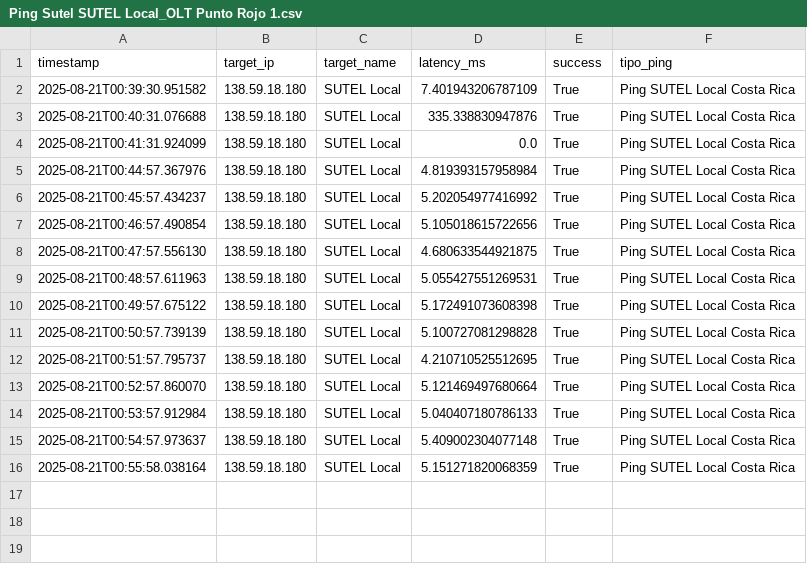
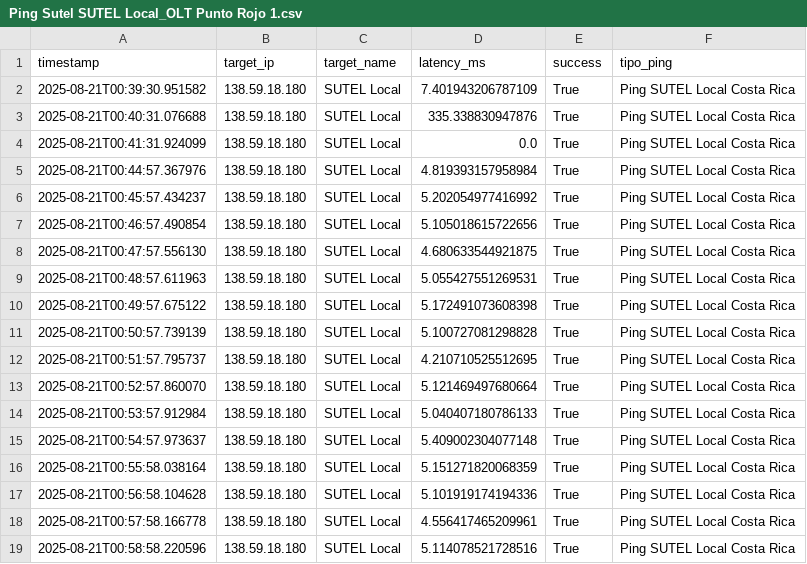
Before and after one commit to NUCsMonitoreo/sondas-data, a CSV file: data/Ping Sutel SUTEL Local_OLT Punto Rojo 1.csv, drawn as a sheet.

```diff
--- a/data/Ping Sutel SUTEL Local_OLT Punto Rojo 1.csv
+++ b/data/Ping Sutel SUTEL Local_OLT Punto Rojo 1.csv
@@ -16 +16,4 @@ timestamp,target_ip,target_name,latency_ms,success,tipo_ping
 2025-08-21T00:55:58.038164,138.59.18.180,SUTEL Local,5.151271820068359,True,Ping SUTEL Local Costa Rica
+2025-08-21T00:56:58.104628,138.59.18.180,SUTEL Local,5.101919174194336,True,Ping SUTEL Local Costa Rica
+2025-08-21T00:57:58.166778,138.59.18.180,SUTEL Local,4.556417465209961,True,Ping SUTEL Local Costa Rica
+2025-08-21T00:58:58.220596,138.59.18.180,SUTEL Local,5.114078521728516,True,Ping SUTEL Local Costa Rica
```
Also changed, not shown: data/Ping Sutel SUTEL Internacional_OLT Punto Rojo 1.csv, data/Speedtest_OLT Punto Rojo 1.csv, 1 other file.
